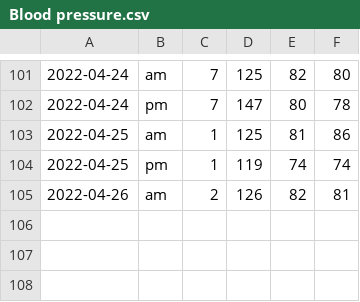
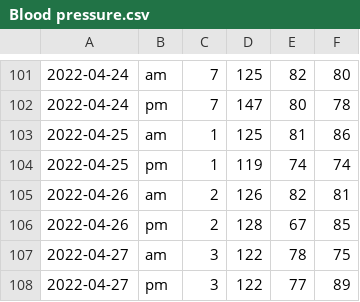
Before and after one commit to ilog2000/ilog2000.github.io, a CSV file: Blood pressure.csv, drawn as a sheet; only a part is shown, gaps mark what is left out.

Commit message:
update csv

```diff
--- a/Blood pressure.csv
+++ b/Blood pressure.csv
@@ -105 +105,4 @@
 2022-04-26,am,2,126,82,81
+2022-04-26,pm,2,128,67,85
+2022-04-27,am,3,122,78,75
+2022-04-27,pm,3,122,77,89
```
